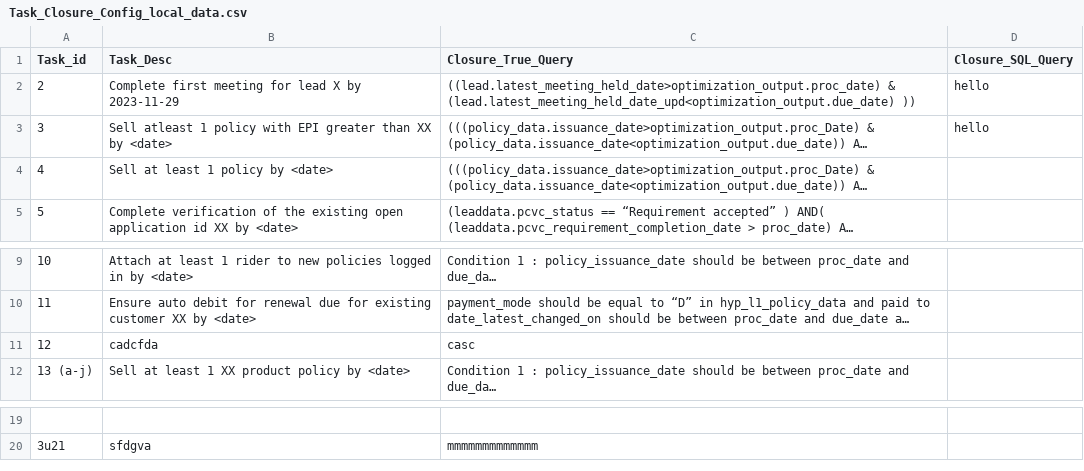
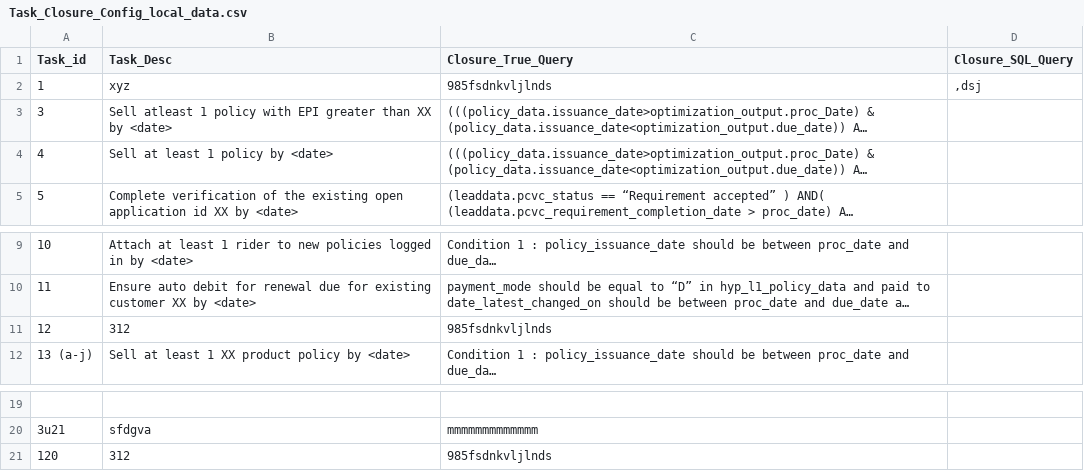
Before and after one commit to sachinbhoiexponentia/Django_UI, a CSV file: upload_csv_files/Task_Closure_Config_local_data.csv, drawn as a sheet; only a part is shown, gaps mark what is left out; long unchanged cells end in …; removed rows and columns are numbered as before the commit, all else as after; the diff names each change by its address in the sheet, - before the commit and + after, or states it on an @@ line.

```diff
--- a/upload_csv_files/Task_Closure_Config_local_data.csv
+++ b/upload_csv_files/Task_Closure_Config_local_data.csv
-row 2: 2 | Complete first meeting for lead X by 2023-11-29 | ((lead.latest_meeting_held_date>optimization_output.proc_date) & (lead.latest_meeting_held_date_upd<optimization_output.due_date) )) | hello
+row 2: 1 | xyz | 985fsdnkvljlnds | ,dsj
-D3 (Closure_SQL_Query): hello
+D3 (Closure_SQL_Query): (empty)
-B11 (Task_Desc): cadcfda
+B11 (Task_Desc): 312
-C11 (Closure_True_Query): casc
+C11 (Closure_True_Query): 985fsdnkvljlnds
+row 21: 120 | 312 | 985fsdnkvljlnds
```
Also changed, not shown: upload_csv_files/Threshold_Logic_Config_local_data.csv, upload_csv_files/Trigg_Thres_By_Business_local_data.csv, 9 other files.
